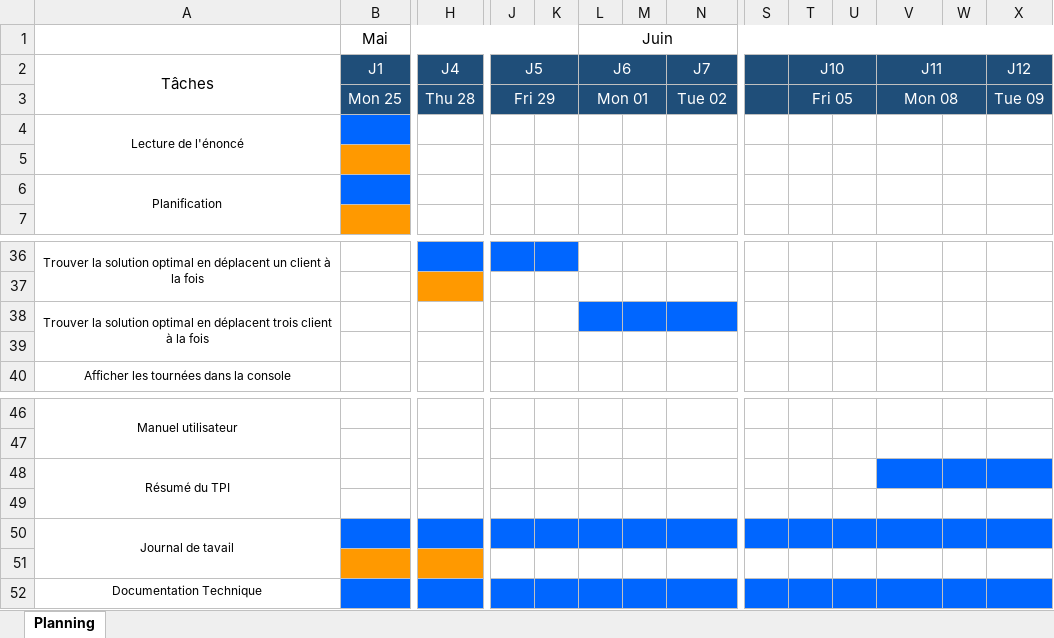
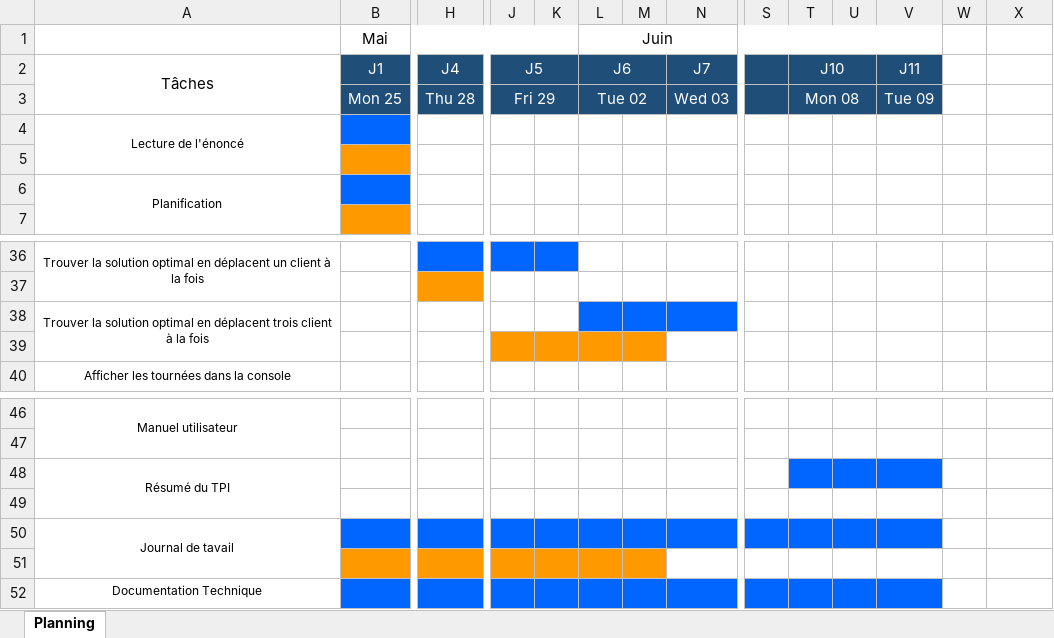
Before and after one commit to StefAC2/CVRP_Viewer, an Excel workbook: Planning_CVRP.xlsx, sheet Planning, drawn as a sheet; only a part is shown, gaps mark what is left out; values as stored, in another font and other column widths than the file's, no borders; removed rows and columns are numbered as before the commit, all else as after; rows hold the shown columns only; the diff names each change by its address in the sheet, - before the commit and + after, or states it on an @@ line.

```diff
--- a/Planning_CVRP.xlsx (sheet Planning)
+++ b/Planning_CVRP.xlsx (sheet Planning)
-L1:X1 merged
+L1:V1 merged
-V2:W2 merged
-W2:X2 fill: #1F4E79
+W2:X2 fill: none
-X2: J12
+X2: (empty)
-row 3:  | Mon 25 | Thu 28 | Fri 29 |  | Mon 01 |  | Tue 02 |  | Fri 05 |  | Mon 08 |  | Tue 09
+row 3:  | Mon 25 | Thu 28 | Fri 29 |  | Tue 02 |  | Wed 03 |  | Mon 08 |  | Tue 09
-J39:M39 fill: none
+J39:M39 fill: #FF9900
-T48:U48 fill: none
+T48:U48 fill: #0066FF
-W48:X48 fill: #0066FF
+W48:X48 fill: none
-W50:X50 fill: #0066FF
+W50:X50 fill: none
-J51:M51 fill: none
+J51:M51 fill: #FF9900
-W52:X52 fill: #0066FF
+W52:X52 fill: none
```
Also changed, not shown: 7 other files.
